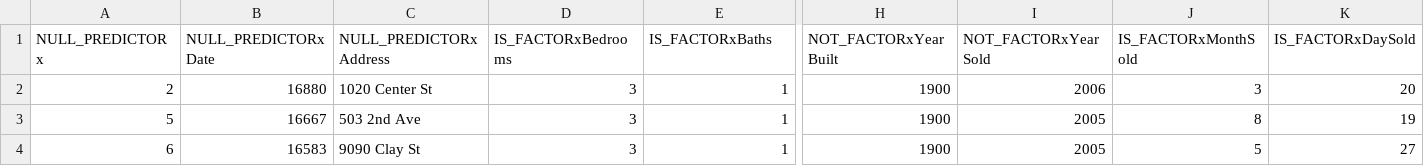
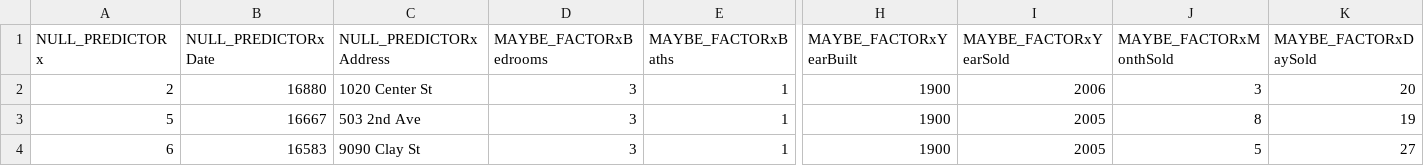
Before and after one commit to Sandy4321/Linearize-This, a CSV file: data/trainset/GrinnellHouses.csv (was data/6GrinnellHouses.csv), drawn as a sheet; only a part is shown, gaps mark what is left out; the diff names each change by its address in the sheet, - before the commit and + after, or states it on an @@ line.

```diff
--- a/data/6GrinnellHouses.csv
+++ b/data/trainset/GrinnellHouses.csv
-D1: IS_FACTORxBedrooms
+D1: MAYBE_FACTORxBedrooms
-E1: IS_FACTORxBaths
+E1: MAYBE_FACTORxBaths
-H1: NOT_FACTORxYearBuilt
+H1: MAYBE_FACTORxYearBuilt
-I1: NOT_FACTORxYearSold
+I1: MAYBE_FACTORxYearSold
-J1: IS_FACTORxMonthSold
+J1: MAYBE_FACTORxMonthSold
-K1: IS_FACTORxDaySold
+K1: MAYBE_FACTORxDaySold
```
Also changed, not shown: data/testset/infert.csv, data/trainset/Participation.csv, 26 other files.
